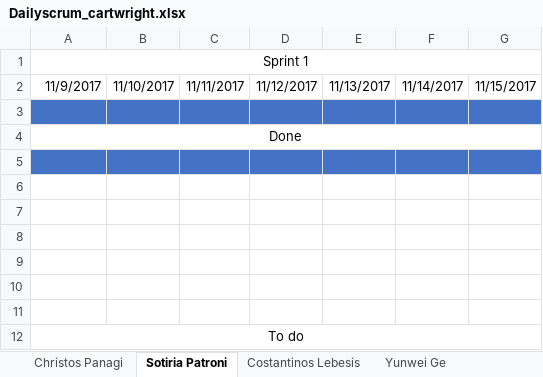
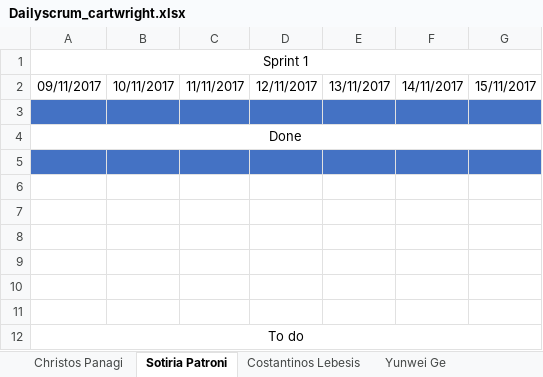
Before and after one commit to sotipatr/Publication_Library, an Excel workbook: Dailyscrum_cartwright.xlsx, sheet Sotiria Patroni, drawn as a sheet; values as stored, in another font and other column widths than the file's, no borders; the diff names each change by its address in the sheet, - before the commit and + after, or states it on an @@ line.

```diff
--- a/Dailyscrum_cartwright.xlsx (sheet Sotiria Patroni)
+++ b/Dailyscrum_cartwright.xlsx (sheet Sotiria Patroni)
-A2: 11/9/2017
+A2: 09/11/2017
-B2: 11/10/2017
+B2: 10/11/2017
-D2: 11/12/2017
+D2: 12/11/2017
-E2: 11/13/2017
+E2: 13/11/2017
-F2: 11/14/2017
+F2: 14/11/2017
-G2: 11/15/2017
+G2: 15/11/2017
```
Also changed, not shown: sheet Costantinos Lebesis, sheet Christos Panagi, sheet Yunwei Ge, sheet Zhenyun Lyu.
